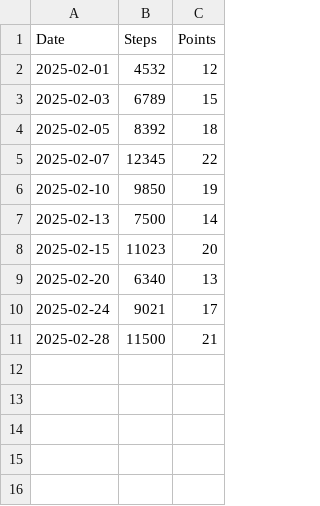
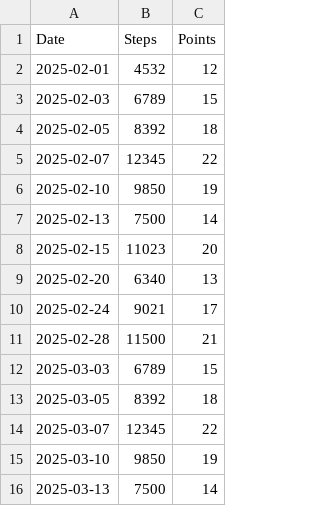
Before and after one commit to ecliang220/step-greener, a CSV file: step-greener-app/assets/csv/example.csv, drawn as a sheet.

Commit message:
step log fix

```diff
--- a/step-greener-app/assets/csv/example.csv
+++ b/step-greener-app/assets/csv/example.csv
@@ -11 +11,6 @@ Date,Steps,Points
 2025-02-28,11500,21
+2025-03-03,6789,15
+2025-03-05,8392,18
+2025-03-07,12345,22
+2025-03-10,9850,19
+2025-03-13,7500,14
```
Also changed, not shown: 5 other files.
